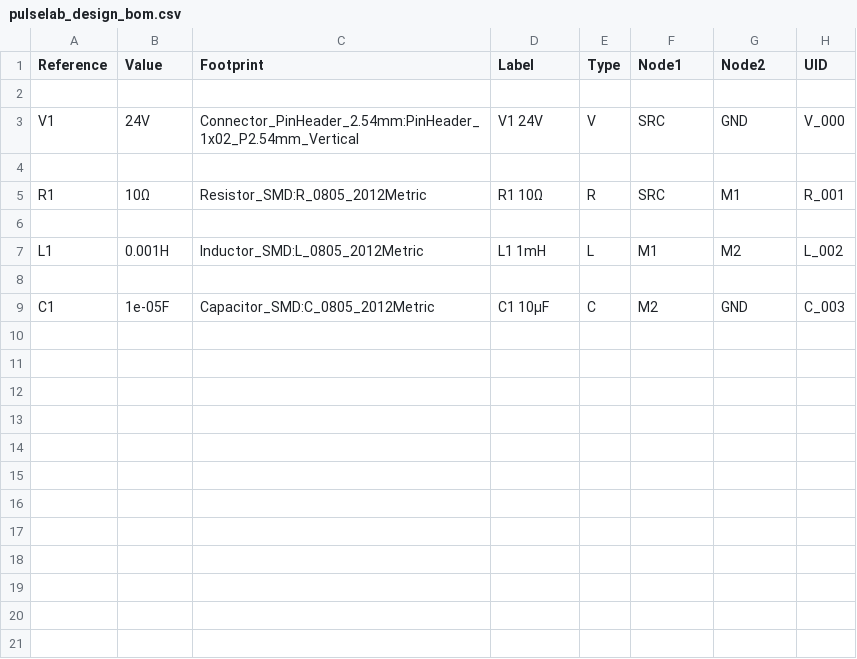
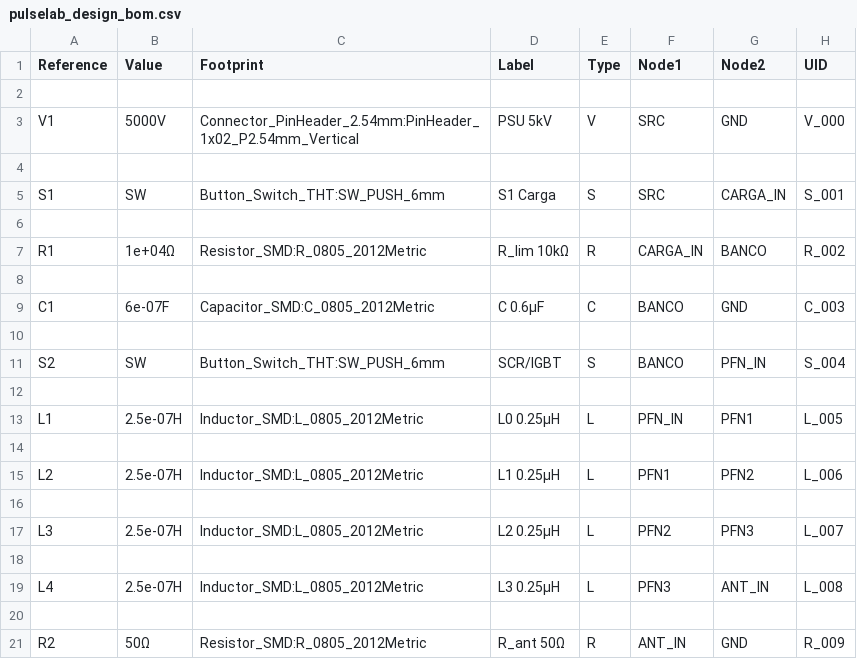
Before and after one commit to anarcoiris/Pulse, a CSV file: output/pulselab_design_bom.csv, drawn as a sheet.

```diff
--- a/output/pulselab_design_bom.csv
+++ b/output/pulselab_design_bom.csv
@@ -2,8 +2,20 @@ Reference,Value,Footprint,Label,Type,Node1,Node2,UID
 
-V1,24V,Connector_PinHeader_2.54mm:PinHeader_1x02_P2.54mm_Vertical,V1 24V,V,SRC,GND,V_000
+V1,5000V,Connector_PinHeader_2.54mm:PinHeader_1x02_P2.54mm_Vertical,PSU 5kV,V,SRC,GND,V_000
 
-R1,10Ω,Resistor_SMD:R_0805_2012Metric,R1 10Ω,R,SRC,M1,R_001
+S1,SW,Button_Switch_THT:SW_PUSH_6mm,S1 Carga,S,SRC,CARGA_IN,S_001
 
-L1,0.001H,Inductor_SMD:L_0805_2012Metric,L1 1mH,L,M1,M2,L_002
+R1,1e+04Ω,Resistor_SMD:R_0805_2012Metric,R_lim 10kΩ,R,CARGA_IN,BANCO,R_002
 
-C1,1e-05F,Capacitor_SMD:C_0805_2012Metric,C1 10µF,C,M2,GND,C_003
+C1,6e-07F,Capacitor_SMD:C_0805_2012Metric,C 0.6µF,C,BANCO,GND,C_003
+
+S2,SW,Button_Switch_THT:SW_PUSH_6mm,SCR/IGBT,S,BANCO,PFN_IN,S_004
+
+L1,2.5e-07H,Inductor_SMD:L_0805_2012Metric,L0 0.25µH,L,PFN_IN,PFN1,L_005
+
+L2,2.5e-07H,Inductor_SMD:L_0805_2012Metric,L1 0.25µH,L,PFN1,PFN2,L_006
+
+L3,2.5e-07H,Inductor_SMD:L_0805_2012Metric,L2 0.25µH,L,PFN2,PFN3,L_007
+
+L4,2.5e-07H,Inductor_SMD:L_0805_2012Metric,L3 0.25µH,L,PFN3,ANT_IN,L_008
+
+R2,50Ω,Resistor_SMD:R_0805_2012Metric,R_ant 50Ω,R,ANT_IN,GND,R_009
```
Also changed, not shown: 55 other files.
